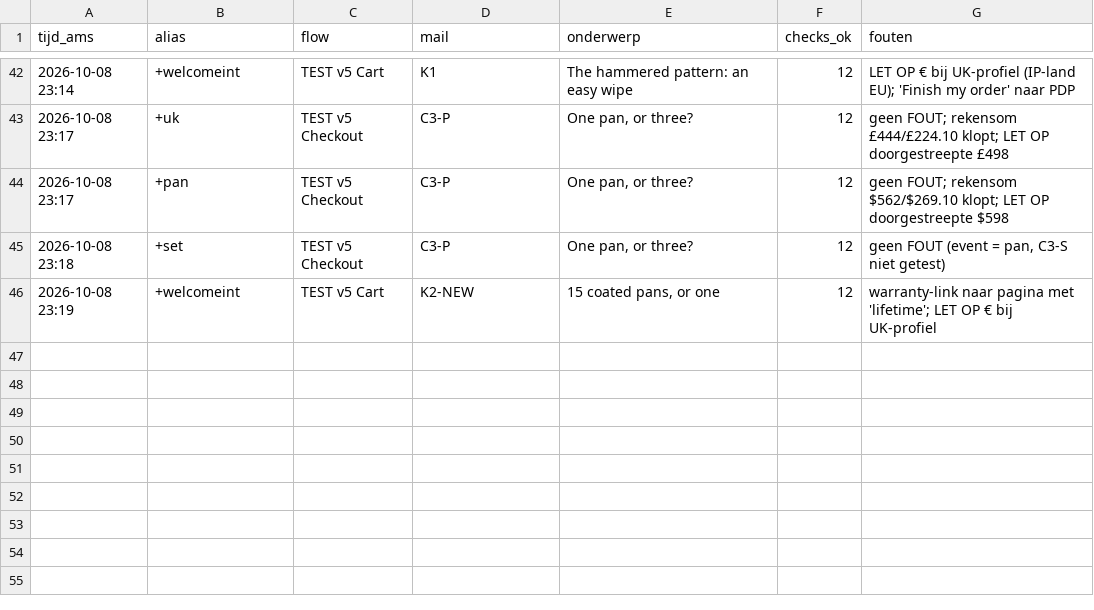
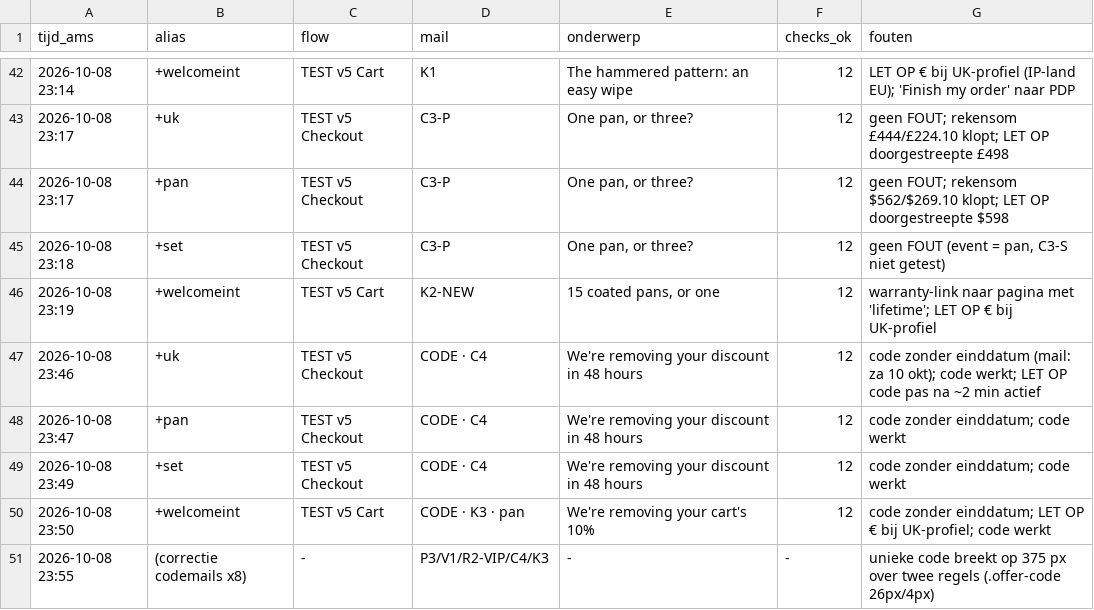
Before and after one commit to ChiefDTC/siraat-email-agent, a CSV file: research/v6-golive/08-monitor-log.csv, drawn as a sheet; only a part is shown, gaps mark what is left out; the diff names each change by its address in the sheet, - before the commit and + after, or states it on an @@ line.

```diff
--- a/research/v6-golive/08-monitor-log.csv
+++ b/research/v6-golive/08-monitor-log.csv
+row 47: 2026-10-08 23:46 | +uk | TEST v5 Checkout | CODE · C4 | We're removing your discount in 48 hours | 12 | code zonder einddatum (mail: za 10 okt); code werkt; LET OP code pas na ~2 min actief
+row 48: 2026-10-08 23:47 | +pan | TEST v5 Checkout | CODE · C4 | We're removing your discount in 48 hours | 12 | code zonder einddatum; code werkt
+row 49: 2026-10-08 23:49 | +set | TEST v5 Checkout | CODE · C4 | We're removing your discount in 48 hours | 12 | code zonder einddatum; code werkt
+row 50: 2026-10-08 23:50 | +welcomeint | TEST v5 Cart | CODE · K3 · pan | We're removing your cart's 10% | 12 | code zonder einddatum; LET OP € bij UK-profiel; code werkt
+row 51: 2026-10-08 23:55 | (correctie codemails x8) | - | P3/V1/R2-VIP/C4/K3 | - | - | unieke code breekt op 375 px over twee regels (.offer-code 26px/4px)
```
Also changed, not shown: exports/qa/inbox/seen.tsv, 45 other files.
